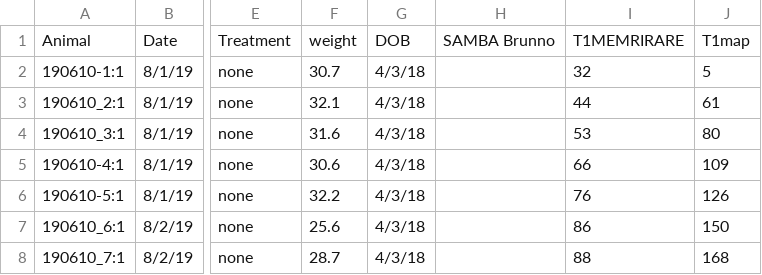
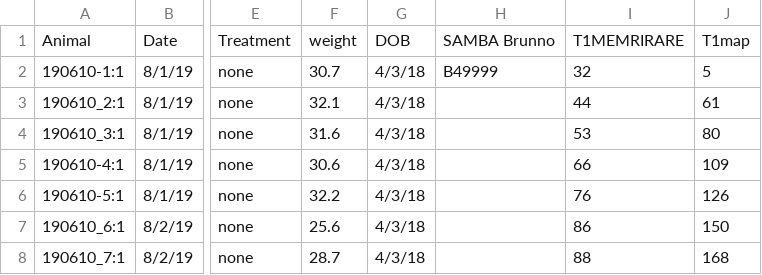
Before and after one commit to portokalh/skullstrip, a CSV file: book_keeping/QCLAB_AD_mice.csv, drawn as a sheet; only a part is shown, gaps mark what is left out; the diff names each change by its address in the sheet, - before the commit and + after, or states it on an @@ line.

Commit message:
Add files via upload

```diff
--- a/book_keeping/QCLAB_AD_mice.csv
+++ b/book_keeping/QCLAB_AD_mice.csv
-H2: (empty)
+H2: B49999
```
